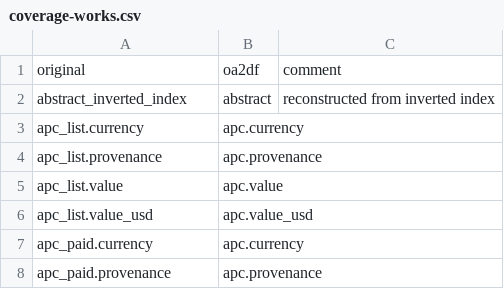
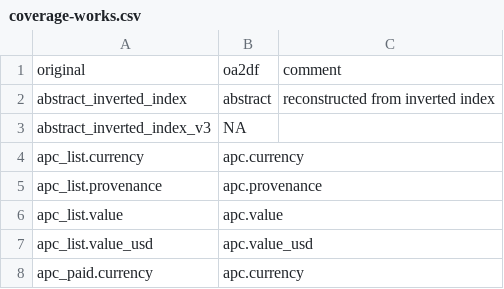
Before and after one commit to ropensci/openalexR, a CSV file: data-raw/coverage-works.csv, drawn as a sheet; only a part is shown; the shorter side is filled out with more unchanged rows.

```diff
--- a/data-raw/coverage-works.csv
+++ b/data-raw/coverage-works.csv
@@ -2,2 +2,3 @@
 abstract_inverted_index,abstract,reconstructed from inverted index
+abstract_inverted_index_v3,NA,
 apc_list.currency,apc.currency,
```
Also changed, not shown: 10 other files.
